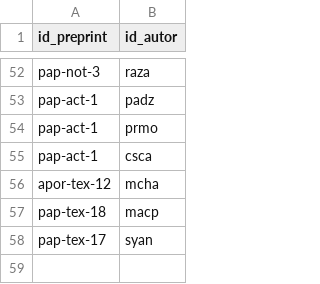
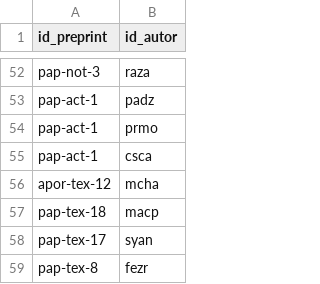
Before and after one commit to kavallemon-t/papirhos-preprints, a CSV file: tools/catalogo_qr/preprints_autores.csv, drawn as a sheet; only a part is shown, gaps mark what is left out; the diff names each change by its address in the sheet, - before the commit and + after, or states it on an @@ line.

```diff
--- a/tools/catalogo_qr/preprints_autores.csv
+++ b/tools/catalogo_qr/preprints_autores.csv
+row 59: pap-tex-8 | fezr
```
Also changed, not shown: tools/catalogo_qr/preprints.csv, tools/catalogo_qr/resumenes.csv.
